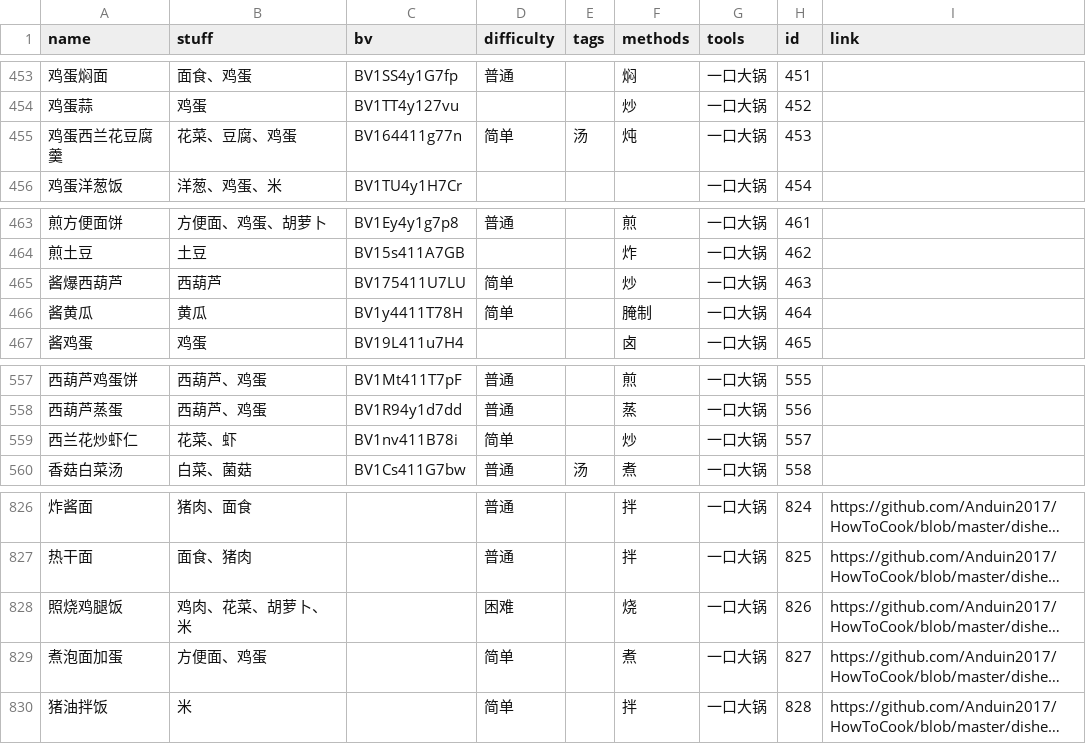
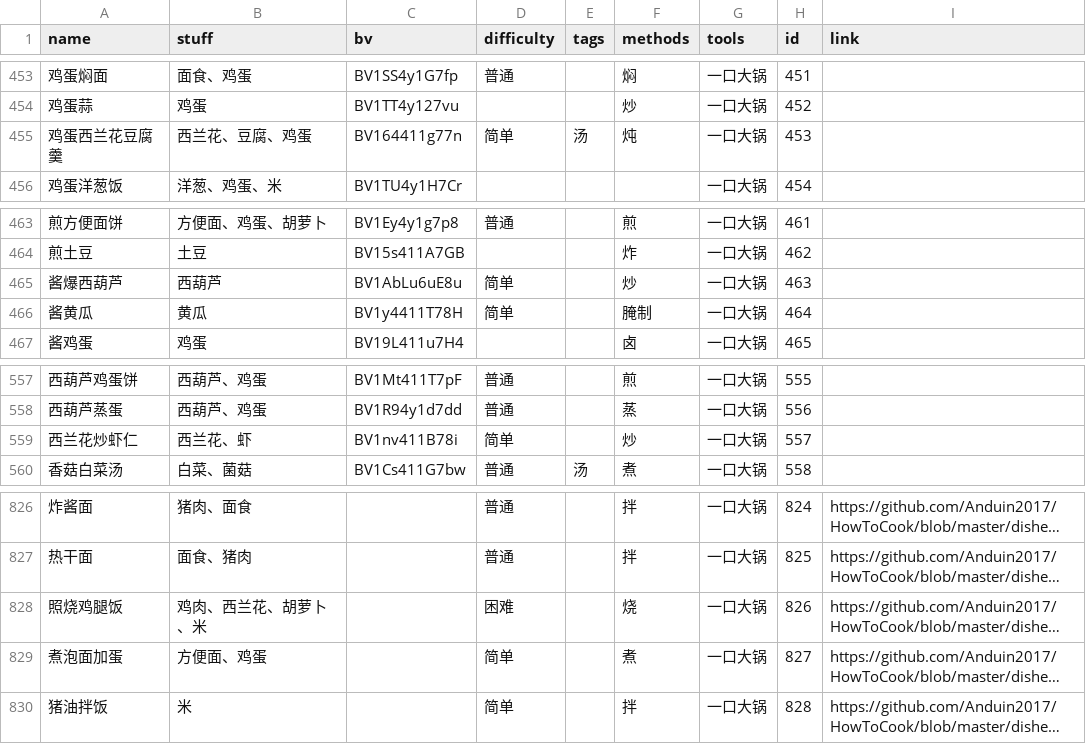
Before and after one commit to YunYouJun/cook, a CSV file: packages/data/recipe.csv, drawn as a sheet; only a part is shown, gaps mark what is left out; long unchanged cells end in …; the diff covers the shown part only; the diff names each change by its address in the sheet, - before the commit and + after, or states it on an @@ line.

```diff
--- a/packages/data/recipe.csv
+++ b/packages/data/recipe.csv
-B455 (stuff): 花菜、豆腐、鸡蛋
+B455 (stuff): 西兰花、豆腐、鸡蛋
-C465 (bv): BV175411U7LU
+C465 (bv): BV1AbLu6uE8u
-B559 (stuff): 花菜、虾
+B559 (stuff): 西兰花、虾
-B828 (stuff): 鸡肉、花菜、胡萝卜、米
+B828 (stuff): 鸡肉、西兰花、胡萝卜、米
```
Also changed, not shown: 10 edited cells elsewhere in this file, 9 other files.
